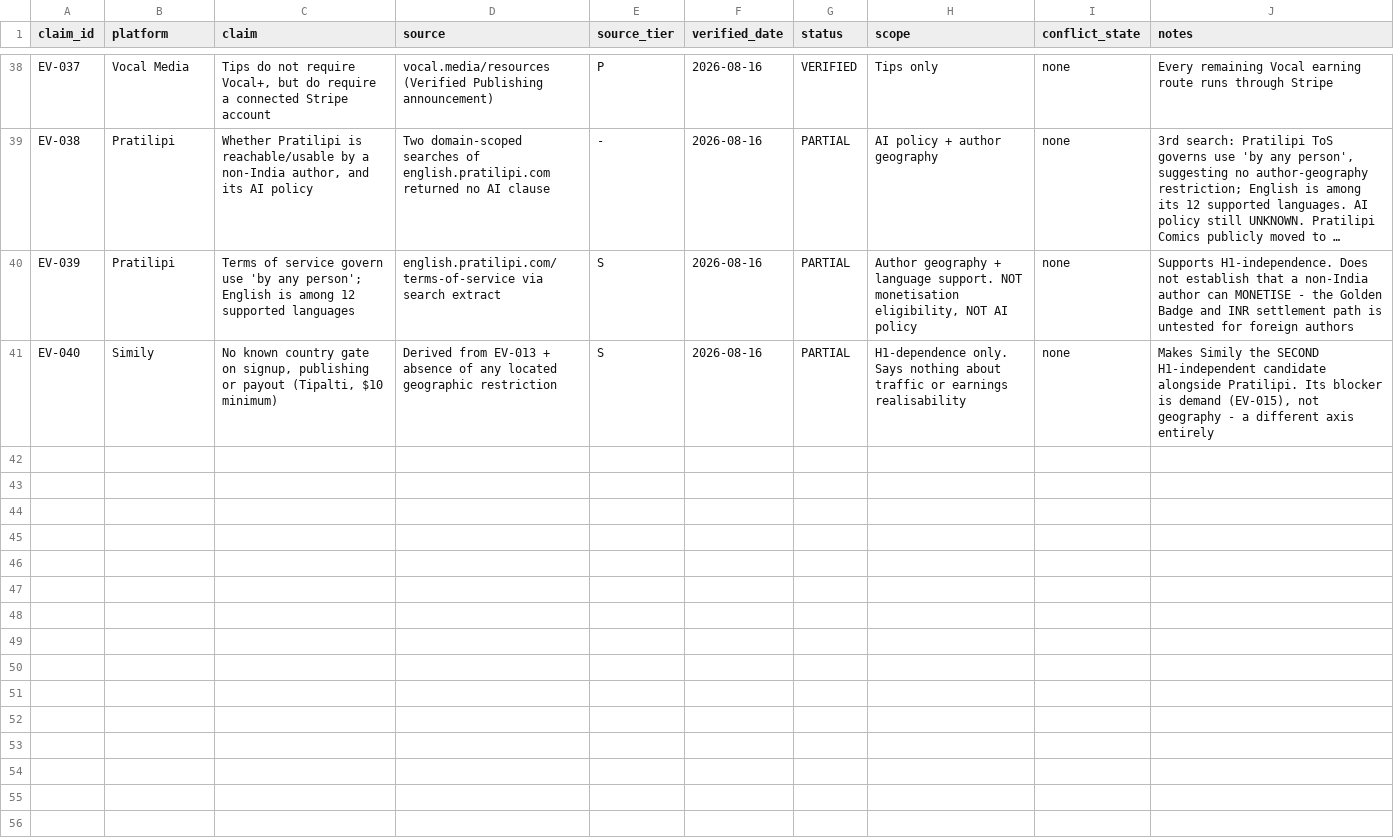
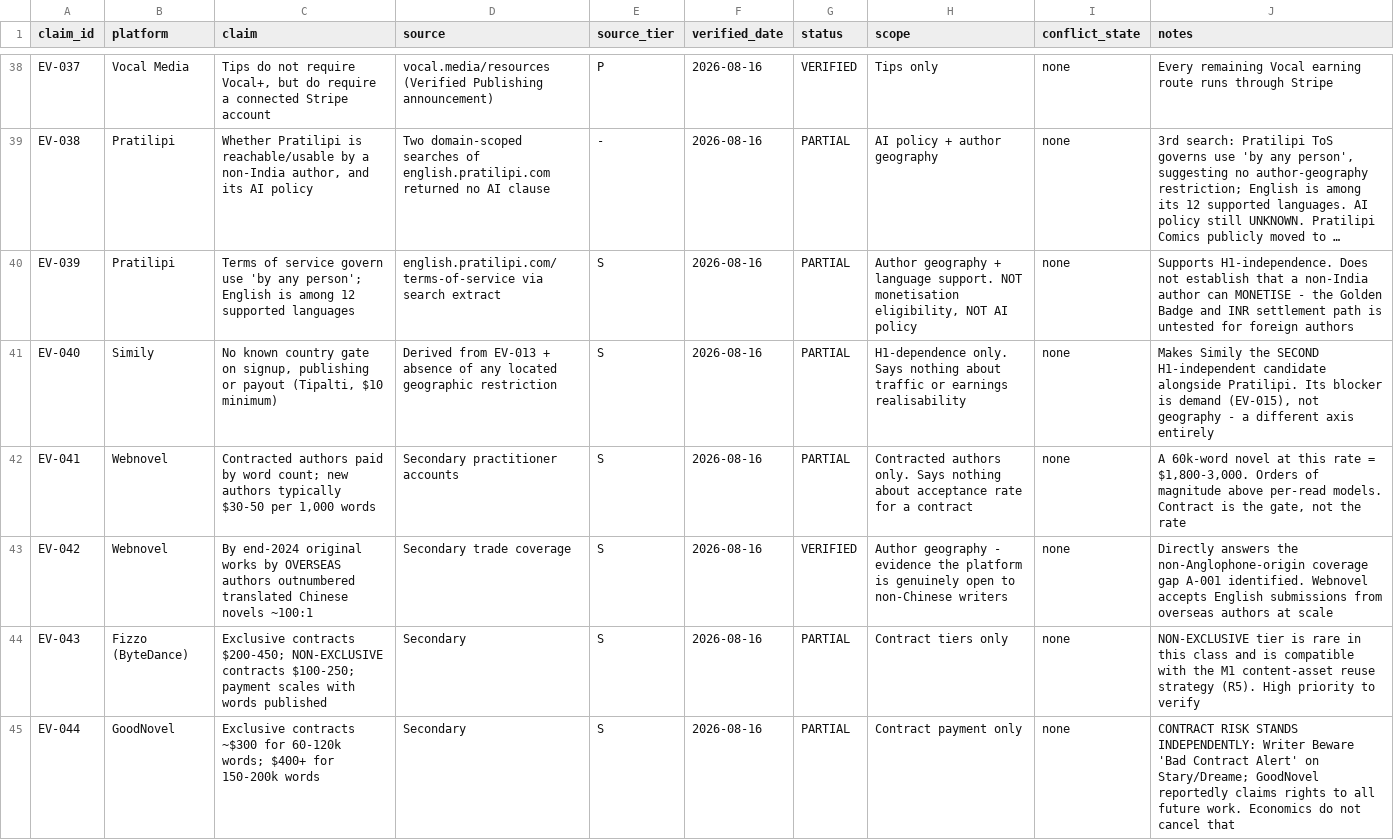
Before and after one commit to fcubeve-alt/project-m1-autopublishing, a CSV file: evidence/EVIDENCE_STORE.csv, drawn as a sheet; only a part is shown, gaps mark what is left out; long unchanged cells end in …; the diff covers the shown part only; the diff names each change by its address in the sheet, - before the commit and + after, or states it on an @@ line.

```diff
--- a/evidence/EVIDENCE_STORE.csv
+++ b/evidence/EVIDENCE_STORE.csv
+row 42: EV-041 | Webnovel | Contracted authors paid by word count; new authors typically $30-50 per 1,000 words | Secondary practitioner accounts | S | 2026-08-16 | PARTIAL | Contracted authors only. Says nothing about acceptance rate for a contract | none | A 60k-word novel at this rate = $1,800-3,000. Orders of magnitude above per-read models. Contract is the gate, not the rate
+row 43: EV-042 | Webnovel | By end-2024 original works by OVERSEAS authors outnumbered translated Chinese novels ~100:1 | Secondary trade coverage | S | 2026-08-16 | VERIFIED | Author geography - evidence the platform is genuinely open to non-Chinese writers | none | Directly answers the non-Anglophone-origin coverage gap A-001 identified. Webnovel accepts English submissions from overseas authors at scale
+row 44: EV-043 | Fizzo (ByteDance) | Exclusive contracts $200-450; NON-EXCLUSIVE contracts $100-250; payment scales with words published | Secondary | S | 2026-08-16 | PARTIAL | Contract tiers only | none | NON-EXCLUSIVE tier is rare in this class and is compatible with the M1 content-asset reuse strategy (R5). High priority to verify
+row 45: EV-044 | GoodNovel | Exclusive contracts ~$300 for 60-120k words; $400+ for 150-200k words | Secondary | S | 2026-08-16 | PARTIAL | Contract payment only | none | CONTRACT RISK STANDS INDEPENDENTLY: Writer Beware 'Bad Contract Alert' on Stary/Dreame; GoodNovel reportedly claims rights to all future work. Economics do not cancel that
```
Also changed, not shown: 11 added rows elsewhere in this file.
